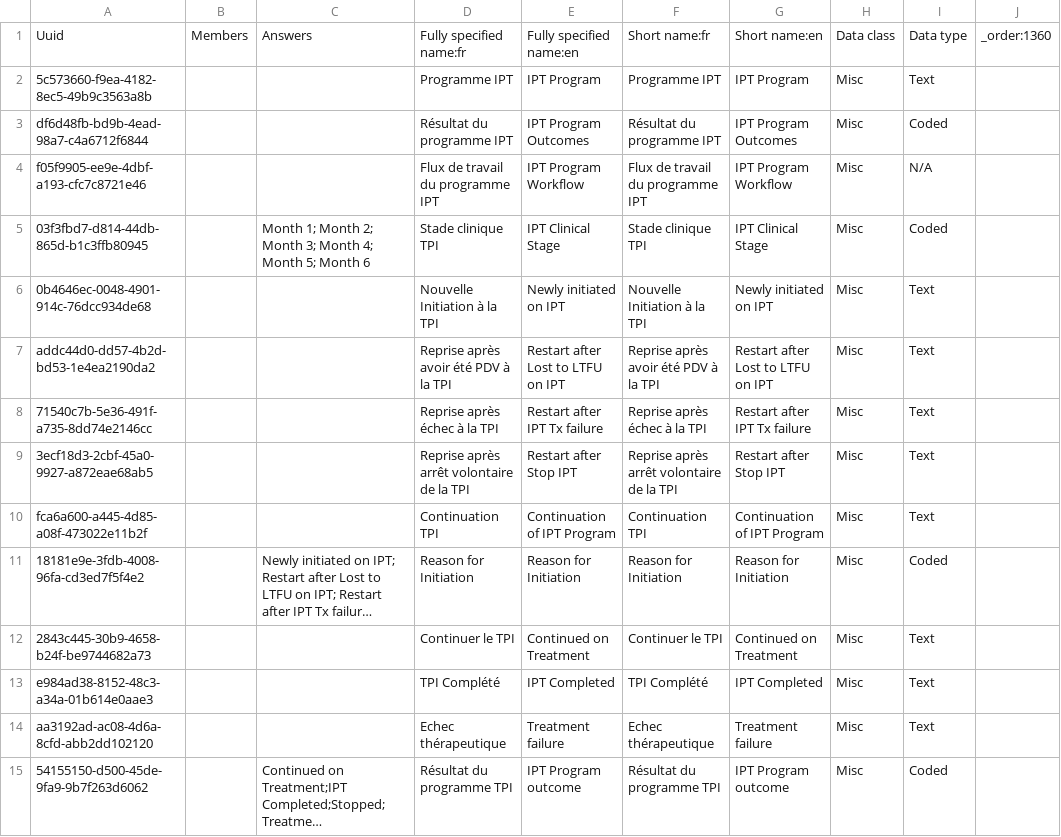
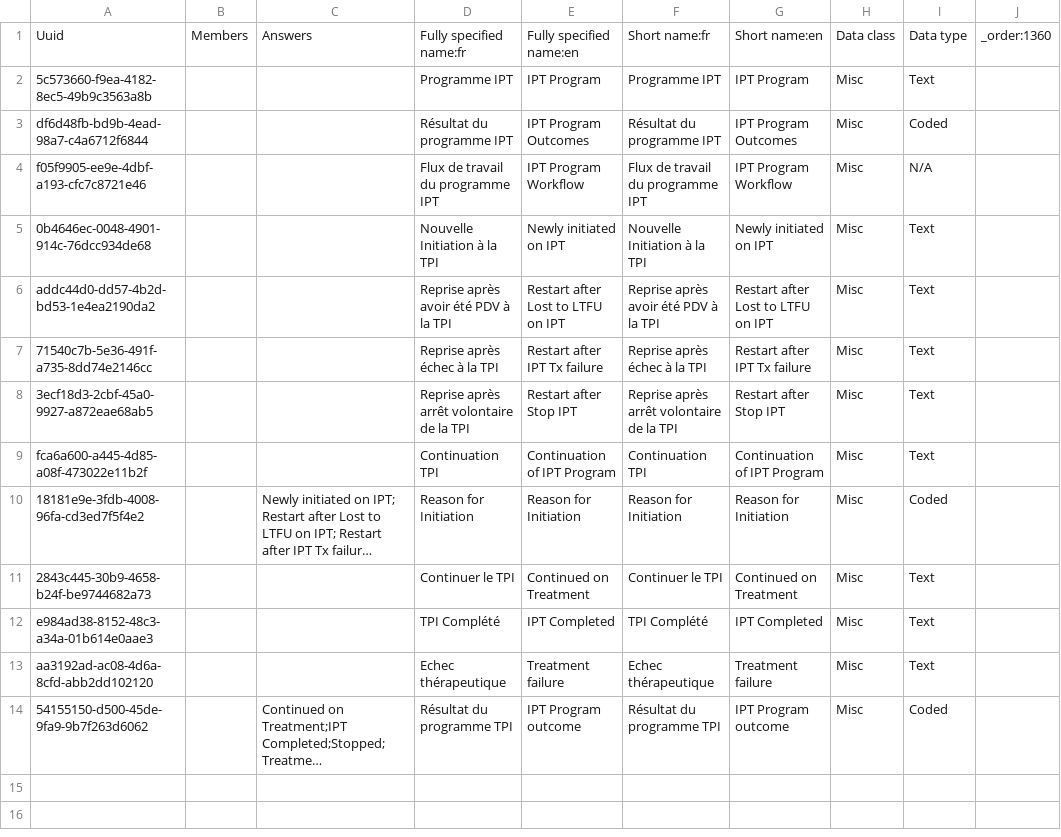
Before and after one commit to jembi/cameroon-bahmni-config, a CSV file: metadata/configuration/concepts/1360_IPT_program.csv, drawn as a sheet; long unchanged cells end in ….

```diff
--- a/metadata/configuration/concepts/1360_IPT_program.csv
+++ b/metadata/configuration/concepts/1360_IPT_program.csv
@@ -4,3 +4,2 @@ df6d48fb-bd9b-4ead-98a7-c4a6712f6844,,,Résultat du programme IPT,IPT Program Ou
 f05f9905-ee9e-4dbf-a193-cfc7c8721e46,,,Flux de travail du programme IPT,IPT Program Workflow,Flux de travail du programme IPT,IPT Program Workflow,Misc,N/A,,
-03f3fbd7-d814-44db-865d-b1c3ffb80945,,Month 1; Month 2; Month 3; Month 4; Month 5; Month 6,Stade clinique TPI,IPT Clinical Stage,Stade clinique TPI,IPT Clinical Stage,Misc,Coded,,
 0b4646ec-0048-4901-914c-76dcc934de68,,,Nouvelle Initiation à la TPI,Newly initiated on IPT,Nouvelle Initiation à la TPI,Newly initiated on IPT,Misc,Text,,
```
Also changed, not shown: metadata/configuration/programworkflowstates/program_workflow_states.csv, 1 other file.
